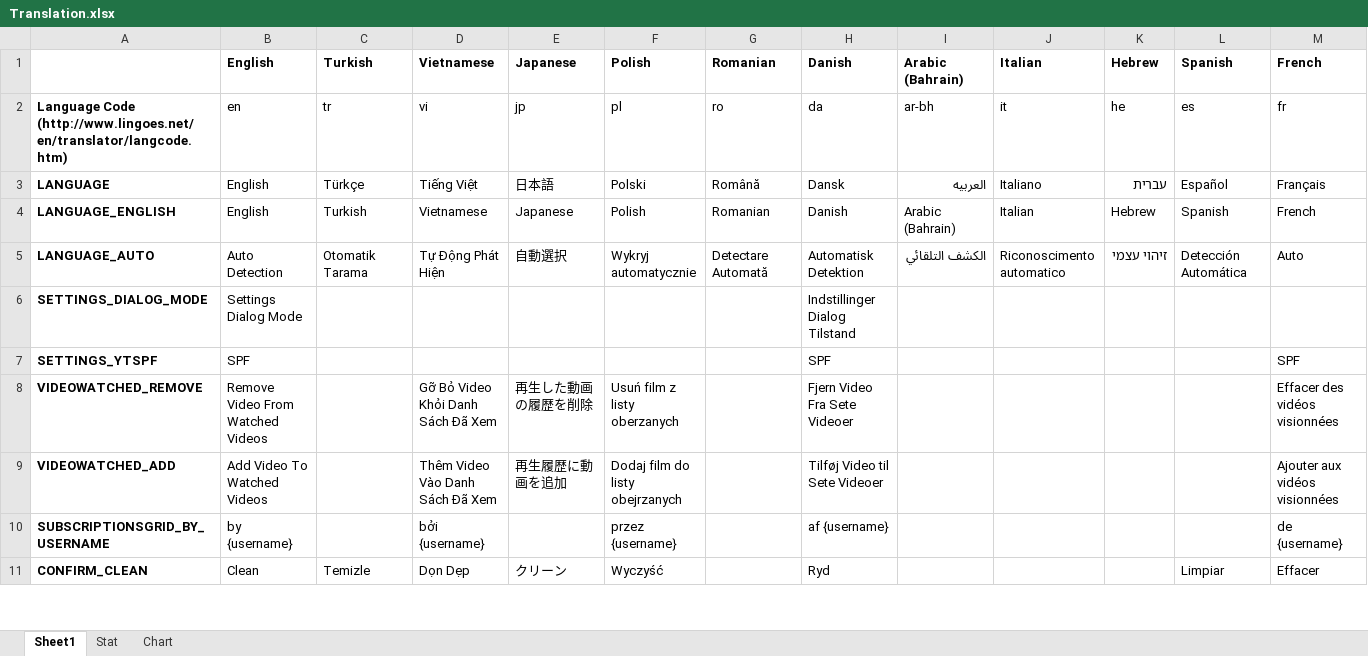
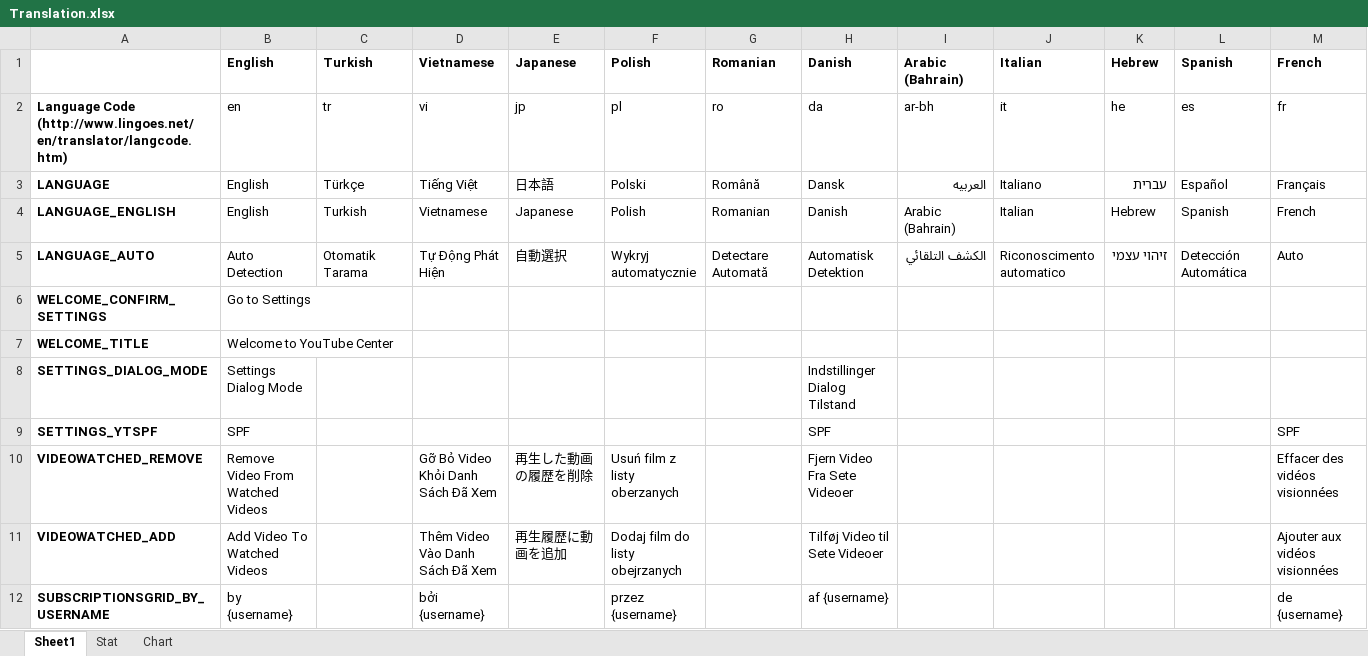
Before and after one commit to YePpHa/YouTubeCenter, an Excel workbook: Translation.xlsx, sheet Sheet1, drawn as a sheet; only a part is shown; the shorter side is filled out with more unchanged rows; values as stored, in another font and other column widths than the file's, no borders; conditional formats not drawn; rows hold the shown columns only; the diff names each change by its address in the sheet, - before the commit and + after, or states it on an @@ line.

Commit message:
Began development of welcome (first time launch) and new settings design.

```diff
--- a/Translation.xlsx (sheet Sheet1)
+++ b/Translation.xlsx (sheet Sheet1)
+row 6: WELCOME_CONFIRM_SETTINGS | Go to Settings
+row 7: WELCOME_TITLE | Welcome to YouTube Center
```
Also changed, not shown: sheet Stat, charts or pictures, 21 other files.
